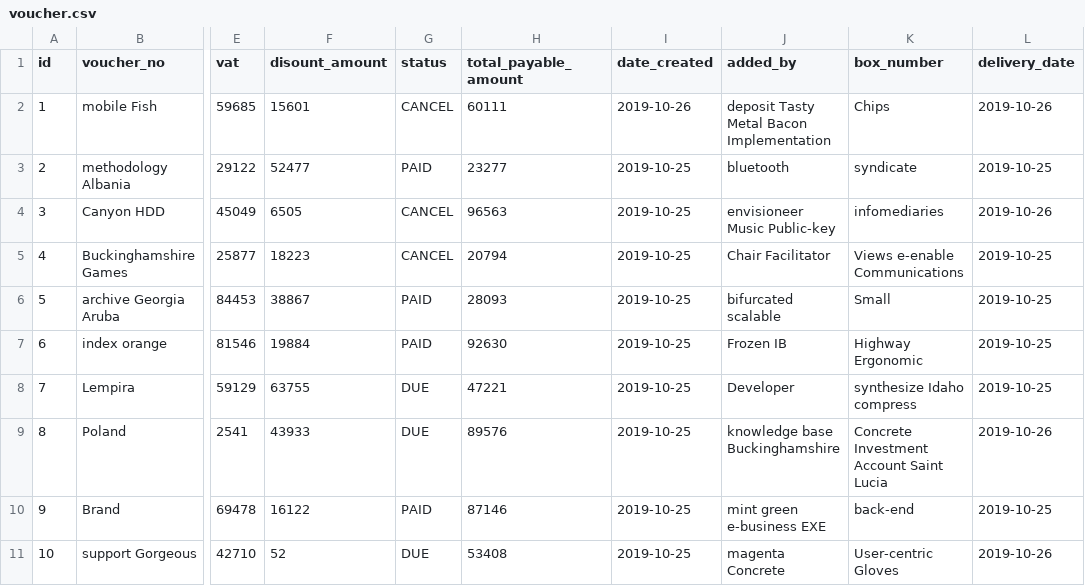
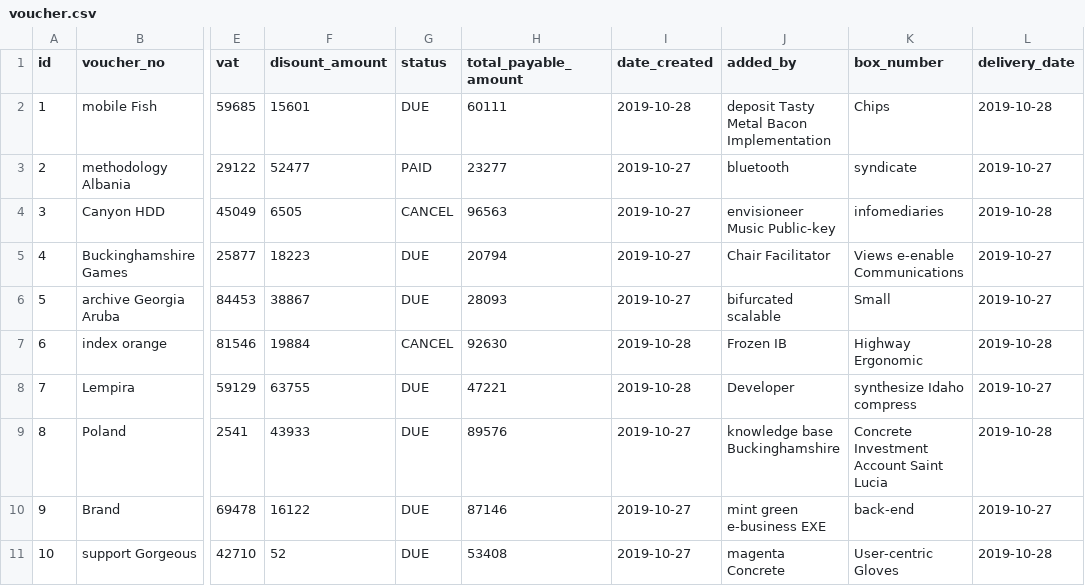
Before and after one commit to meftaul/aurum, a CSV file: src/main/resources/config/liquibase/fake-data/voucher.csv, drawn as a sheet; only a part is shown, gaps mark what is left out; the diff names each change by its address in the sheet, - before the commit and + after, or states it on an @@ line.

```diff
--- a/src/main/resources/config/liquibase/fake-data/voucher.csv
+++ b/src/main/resources/config/liquibase/fake-data/voucher.csv
-G2 (status): CANCEL
+G2 (status): DUE
-I2 (date_created): 2019-10-26
+I2 (date_created): 2019-10-28
-L2 (delivery_date): 2019-10-26
+L2 (delivery_date): 2019-10-28
-I3:I6 (date_created): 2019-10-25
+I3:I6 (date_created): 2019-10-27
-L3 (delivery_date): 2019-10-25
+L3 (delivery_date): 2019-10-27
-L4 (delivery_date): 2019-10-26
+L4 (delivery_date): 2019-10-28
-G5 (status): CANCEL
+G5 (status): DUE
-L5:L6 (delivery_date): 2019-10-25
+L5:L6 (delivery_date): 2019-10-27
-G6 (status): PAID
+G6 (status): DUE
-G7 (status): PAID
+G7 (status): CANCEL
-I7:I8 (date_created): 2019-10-25
+I7:I8 (date_created): 2019-10-28
-L7 (delivery_date): 2019-10-25
+L7 (delivery_date): 2019-10-28
-L8 (delivery_date): 2019-10-25
+L8 (delivery_date): 2019-10-27
-I9:I11 (date_created): 2019-10-25
+I9:I11 (date_created): 2019-10-27
-L9 (delivery_date): 2019-10-26
+L9 (delivery_date): 2019-10-28
-G10 (status): PAID
+G10 (status): DUE
-L10 (delivery_date): 2019-10-25
+L10 (delivery_date): 2019-10-27
-L11 (delivery_date): 2019-10-26
+L11 (delivery_date): 2019-10-28
```
Also changed, not shown: src/main/resources/config/liquibase/fake-data/aurum_service.csv, src/main/resources/config/liquibase/fake-data/transaction_history.csv, 27 other files.
